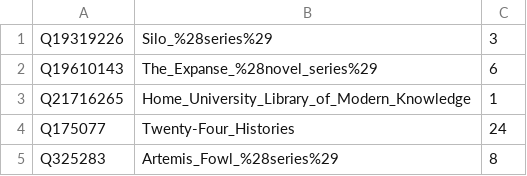
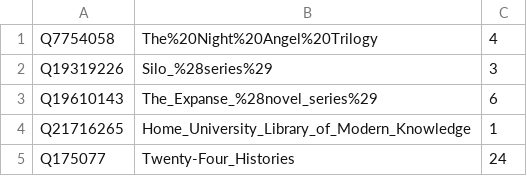
Before and after one commit to paramitamirza/RelationCardinalityExtraction, a CSV file: data/example/wikidata_sample.csv, drawn as a sheet; only a part is shown; the shorter side is filled out with more unchanged rows; the diff names each change by its address in the sheet, - before the commit and + after, or states it on an @@ line.

Commit message:
Update example files

```diff
--- a/data/example/wikidata_sample.csv
+++ b/data/example/wikidata_sample.csv
+row 1: Q7754058 | The%20Night%20Angel%20Trilogy | 4
```
Also changed, not shown: 2 other files.
